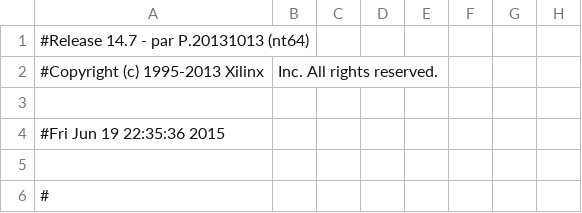
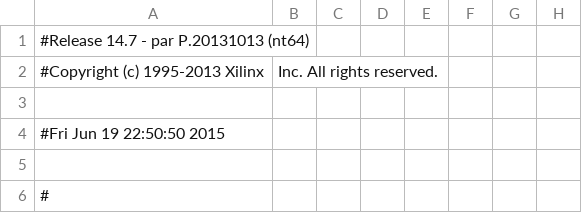
Before and after one commit to chunyou0830/EE2230_Final, a CSV file: LCD_Convert_Test/LCD_Control_Test_pad.csv, drawn as a sheet; only a part is shown; the diff names each change by its address in the sheet, - before the commit and + after, or states it on an @@ line.

Commit message:
LCDConvTest Reveal

```diff
--- a/LCD_Convert_Test/LCD_Control_Test_pad.csv
+++ b/LCD_Convert_Test/LCD_Control_Test_pad.csv
-A4: #Fri Jun 19 22:35:36 2015
+A4: #Fri Jun 19 22:50:50 2015
```
Also changed, not shown: 41 other files.
